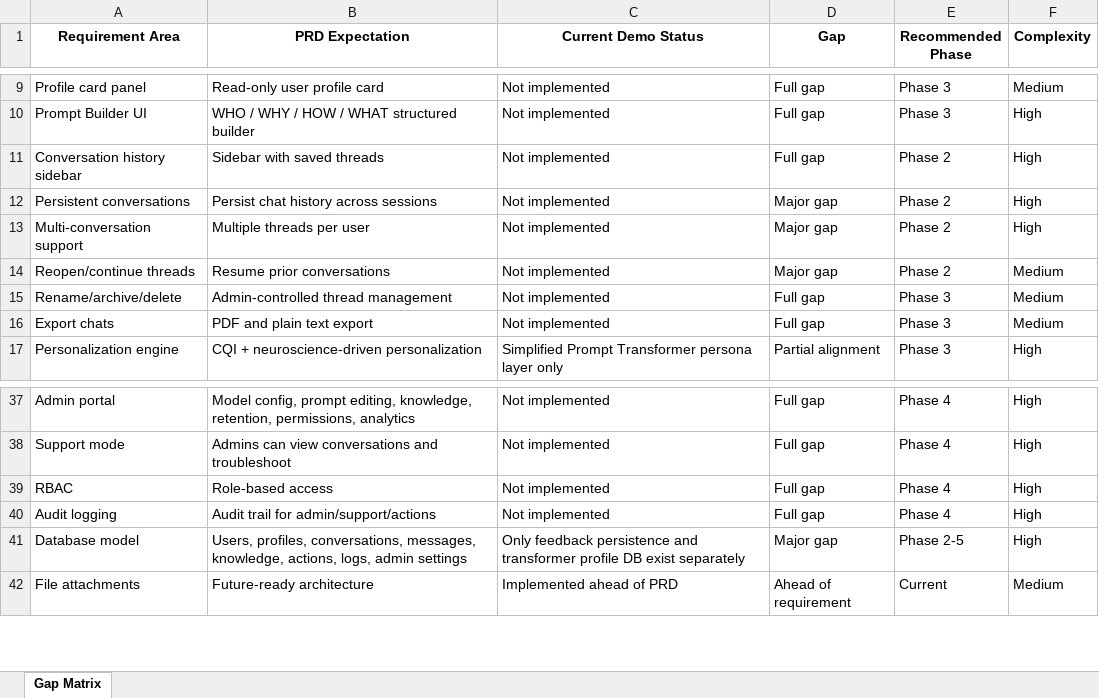
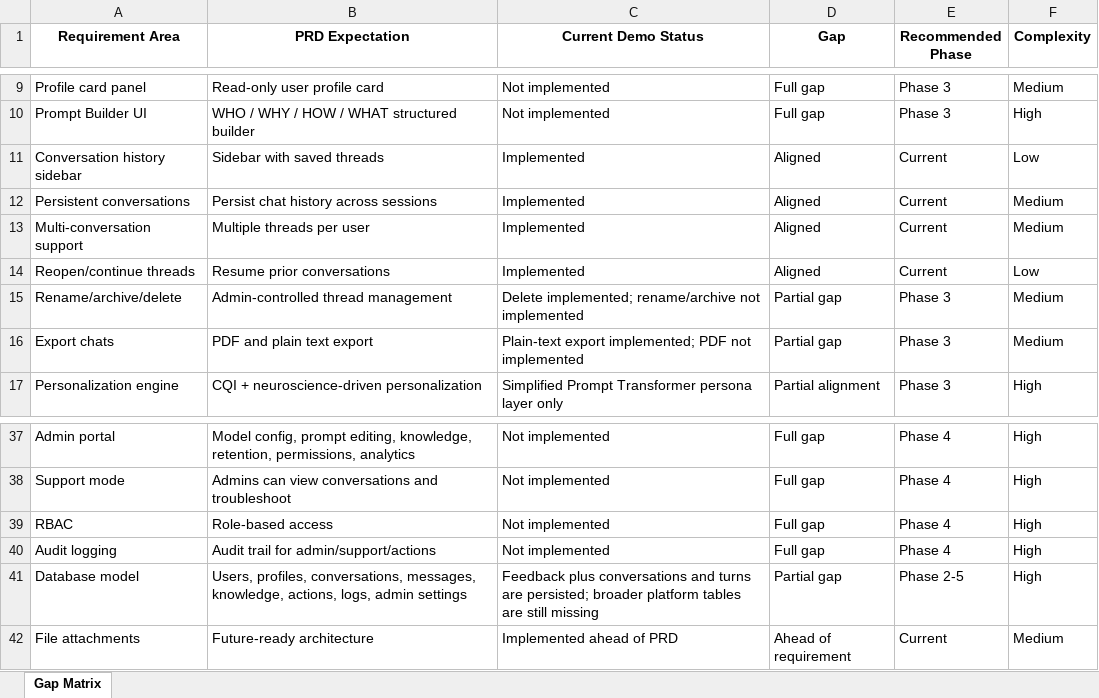
Before and after one commit to gtmnow/herman-prompt-demo, an Excel workbook: docs/HermanPrompt_Gap_Matrix.xlsx, sheet Gap Matrix, drawn as a sheet; only a part is shown, gaps mark what is left out; values as stored, in another font and other column widths than the file's, no borders; the diff names each change by its address in the sheet, - before the commit and + after, or states it on an @@ line.

Commit message:
Refresh gap matrix for conversation history features

```diff
--- a/docs/HermanPrompt_Gap_Matrix.xlsx (sheet Gap Matrix)
+++ b/docs/HermanPrompt_Gap_Matrix.xlsx (sheet Gap Matrix)
-C11:C14 (Current Demo Status): Not implemented
+C11:C14 (Current Demo Status): Implemented
-D11 (Gap): Full gap
+D11 (Gap): Aligned
-E11:E14 (Recommended Phase): Phase 2
+E11:E14 (Recommended Phase): Current
-F11 (Complexity): High
+F11 (Complexity): Low
-D12:D14 (Gap): Major gap
+D12:D14 (Gap): Aligned
-F12:F13 (Complexity): High
+F12:F13 (Complexity): Medium
-F14 (Complexity): Medium
+F14 (Complexity): Low
-C15 (Current Demo Status): Not implemented
+C15 (Current Demo Status): Delete implemented; rename/archive not implemented
-D15:D16 (Gap): Full gap
+D15:D16 (Gap): Partial gap
-C16 (Current Demo Status): Not implemented
+C16 (Current Demo Status): Plain-text export implemented; PDF not implemented
-C41 (Current Demo Status): Only feedback persistence and transformer profile DB exist separately
+C41 (Current Demo Status): Feedback plus conversations and turns are persisted; broader platform tables are still missing
-D41 (Gap): Major gap
+D41 (Gap): Partial gap
```
